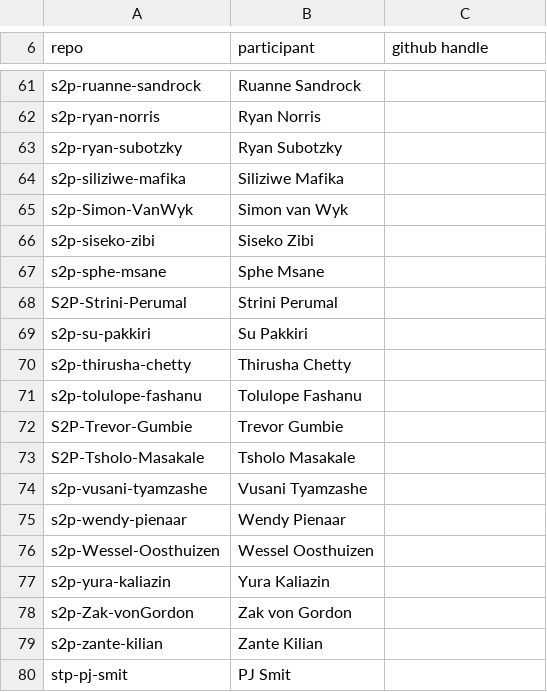
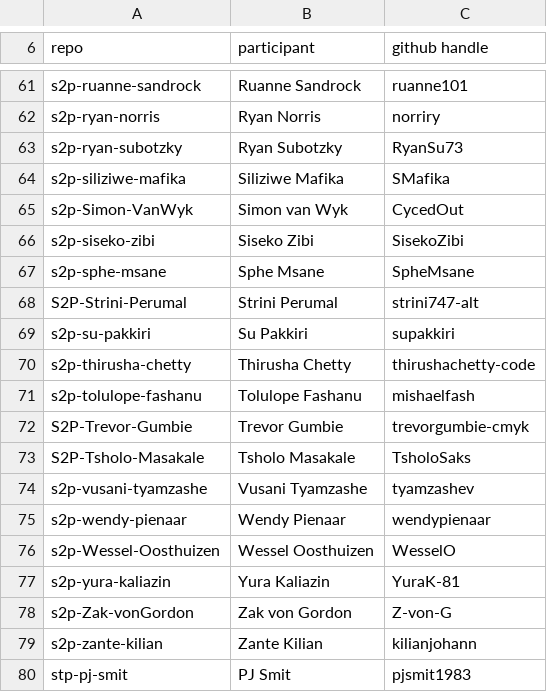
Before and after one commit to mnyamande/s2p-test, a CSV file: cohort/roster.csv, drawn as a sheet; only a part is shown, gaps mark what is left out; the diff covers the shown part only; the diff names each change by its address in the sheet, - before the commit and + after, or states it on an @@ line.

```diff
--- a/cohort/roster.csv
+++ b/cohort/roster.csv
-C61 (github handle): (empty)
+C61 (github handle): ruanne101
-C62 (github handle): (empty)
+C62 (github handle): norriry
-C63 (github handle): (empty)
+C63 (github handle): RyanSu73
-C64 (github handle): (empty)
+C64 (github handle): SMafika
-C65 (github handle): (empty)
+C65 (github handle): CycedOut
-C66 (github handle): (empty)
+C66 (github handle): SisekoZibi
-C67 (github handle): (empty)
+C67 (github handle): SpheMsane
-C68 (github handle): (empty)
+C68 (github handle): strini747-alt
-C69 (github handle): (empty)
+C69 (github handle): supakkiri
-C70 (github handle): (empty)
+C70 (github handle): thirushachetty-code
-C71 (github handle): (empty)
+C71 (github handle): mishaelfash
-C72 (github handle): (empty)
+C72 (github handle): trevorgumbie-cmyk
-C73 (github handle): (empty)
+C73 (github handle): TsholoSaks
-C74 (github handle): (empty)
+C74 (github handle): tyamzashev
-C75 (github handle): (empty)
+C75 (github handle): wendypienaar
-C76 (github handle): (empty)
+C76 (github handle): WesselO
-C77 (github handle): (empty)
+C77 (github handle): YuraK-81
-C78 (github handle): (empty)
+C78 (github handle): Z-von-G
-C79 (github handle): (empty)
+C79 (github handle): kilianjohann
-C80 (github handle): (empty)
+C80 (github handle): pjsmit1983
```
Also changed, not shown: 54 edited cells elsewhere in this file.
